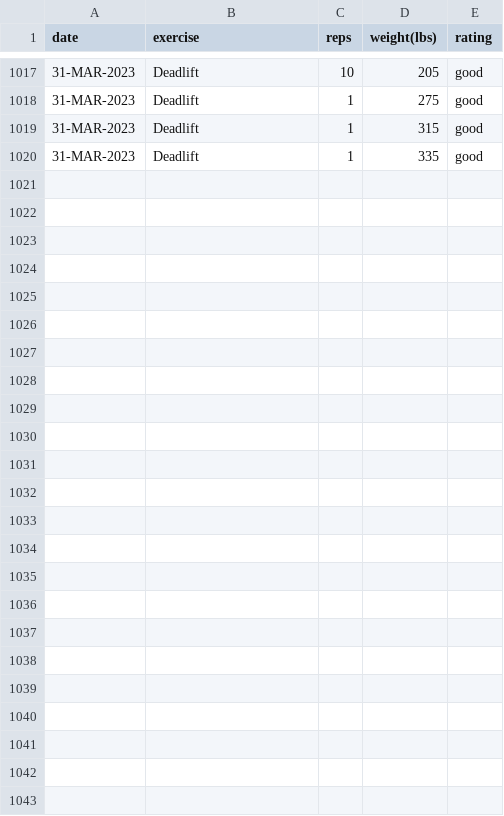
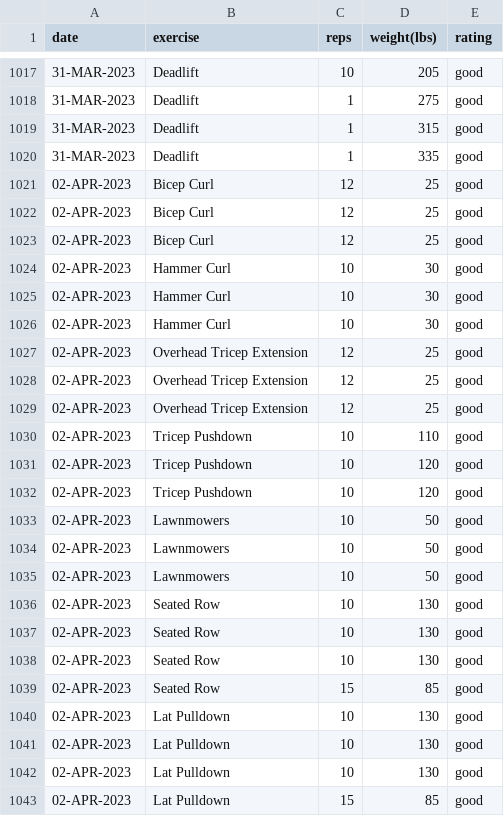
Before and after one commit to EricLeFort/ExerciseLog, a CSV file: data/weight_training_sets.csv, drawn as a sheet; only a part is shown, gaps mark what is left out.

```diff
--- a/data/weight_training_sets.csv
+++ b/data/weight_training_sets.csv
@@ -1020 +1020,24 @@ date,exercise,reps,weight(lbs),rating
 31-MAR-2023,Deadlift,1,335,good
+02-APR-2023,Bicep Curl,12,25,good
+02-APR-2023,Bicep Curl,12,25,good
+02-APR-2023,Bicep Curl,12,25,good
+02-APR-2023,Hammer Curl,10,30,good
+02-APR-2023,Hammer Curl,10,30,good
+02-APR-2023,Hammer Curl,10,30,good
+02-APR-2023,Overhead Tricep Extension,12,25,good
+02-APR-2023,Overhead Tricep Extension,12,25,good
+02-APR-2023,Overhead Tricep Extension,12,25,good
+02-APR-2023,Tricep Pushdown,10,110,good
+02-APR-2023,Tricep Pushdown,10,120,good
+02-APR-2023,Tricep Pushdown,10,120,good
+02-APR-2023,Lawnmowers,10,50,good
+02-APR-2023,Lawnmowers,10,50,good
+02-APR-2023,Lawnmowers,10,50,good
+02-APR-2023,Seated Row,10,130,good
+02-APR-2023,Seated Row,10,130,good
+02-APR-2023,Seated Row,10,130,good
+02-APR-2023,Seated Row,15,85,good
+02-APR-2023,Lat Pulldown,10,130,good
+02-APR-2023,Lat Pulldown,10,130,good
+02-APR-2023,Lat Pulldown,10,130,good
+02-APR-2023,Lat Pulldown,15,85,good
```
Also changed, not shown: data/health_metrics.csv, data/weight_training_workouts.csv, 9 other files.
